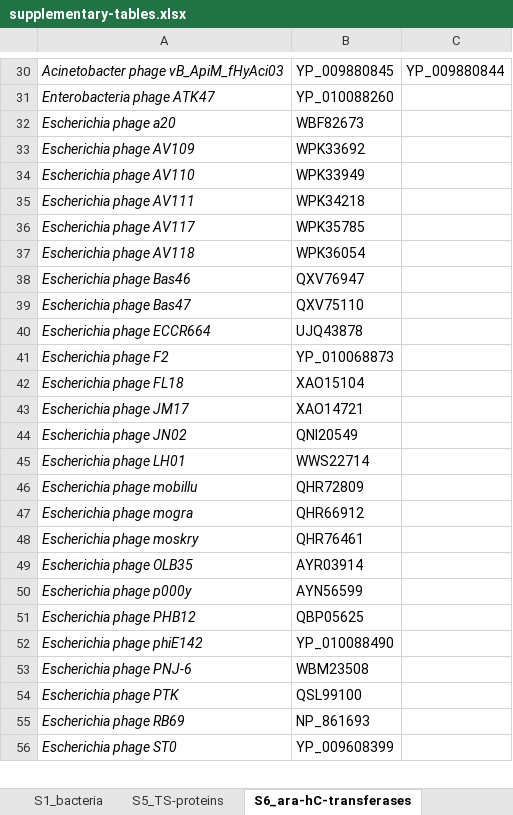
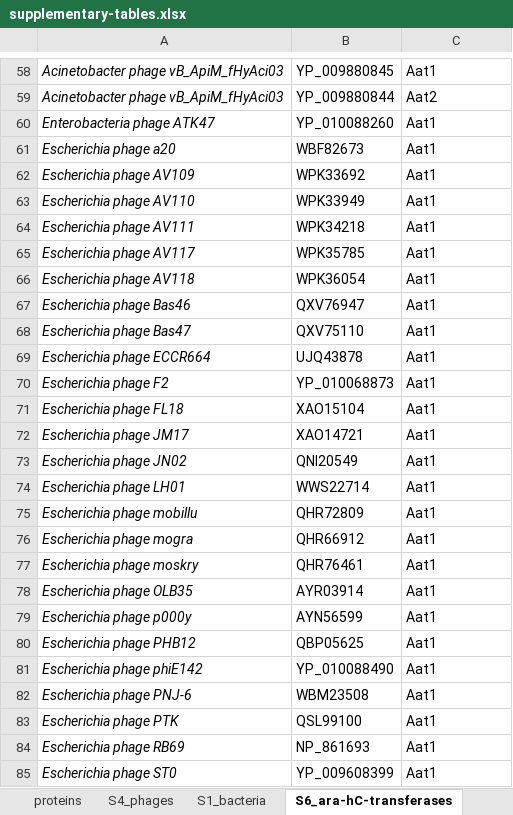
Before and after one commit to fineranlab/phage-genome-arabinosylation, an Excel workbook: docs/supplementary-tables.xlsx, sheet S6_ara-hC-transferases, drawn as a sheet; only a part is shown, gaps mark what is left out; values as stored, in another font and other column widths than the file's, no borders; table styles not drawn; addresses are those after the commit; the diff covers the shown part only; the diff names each change by its address in the sheet, - before the commit and + after, or states it on an @@ line.

Commit message:
Remove annotations table, pull protein annotations from supp tables.

```diff
--- a/docs/supplementary-tables.xlsx (sheet S6_ara-hC-transferases)
+++ b/docs/supplementary-tables.xlsx (sheet S6_ara-hC-transferases)
-sheet tab: S5_TS-proteins
+sheet tab: proteins
@@ sheet tab order changed: proteins | S4_phages | S1_bacteria | S6_ara-hC-transferases @@
-C58: YP_009880844
+C58: Aat1
+row 59: Acinetobacter phage vB_ApiM_fHyAci03 | YP_009880844 | Aat2
-C60:C85: (empty)
+C60:C85: Aat1
```
Also changed, not shown: 30 added rows, 2 removed rows and 53 edited cells elsewhere in this sheet, sheet proteins, 1 other file.
